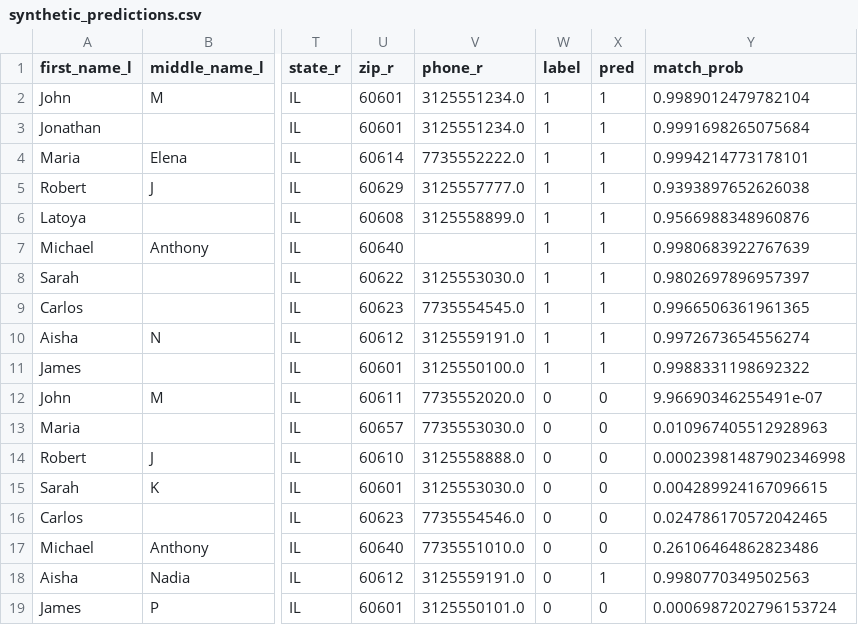
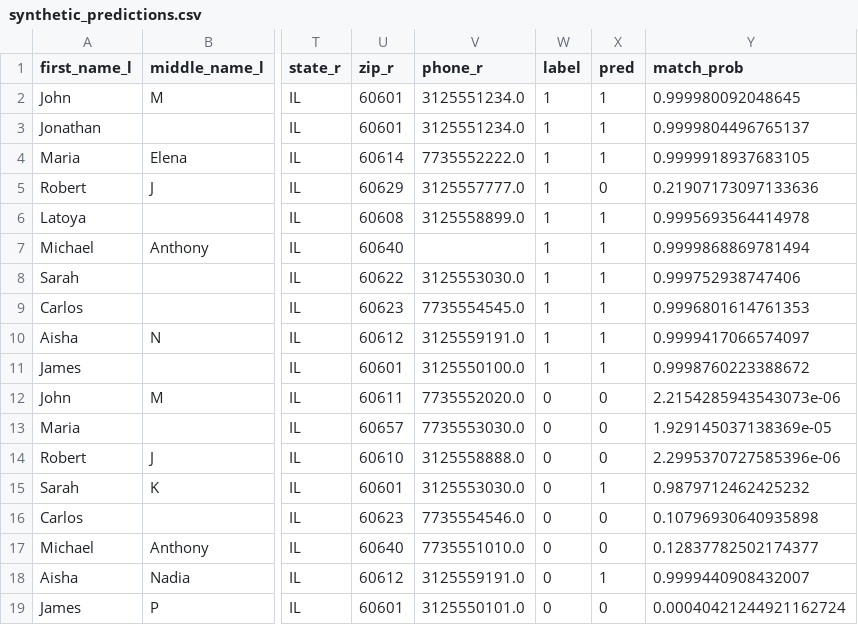
Before and after one commit to MiguelRocaGarcia/AnyMatch, a CSV file: data/synthetic/synthetic_predictions.csv, drawn as a sheet; only a part is shown, gaps mark what is left out; the diff names each change by its address in the sheet, - before the commit and + after, or states it on an @@ line.

```diff
--- a/data/synthetic/synthetic_predictions.csv
+++ b/data/synthetic/synthetic_predictions.csv
-Y2 (match_prob): 0.9989012479782104
+Y2 (match_prob): 0.999980092048645
-Y3 (match_prob): 0.9991698265075684
+Y3 (match_prob): 0.9999804496765137
-Y4 (match_prob): 0.9994214773178101
+Y4 (match_prob): 0.9999918937683105
-X5 (pred): 1
+X5 (pred): 0
-Y5 (match_prob): 0.9393897652626038
+Y5 (match_prob): 0.21907173097133636
-Y6 (match_prob): 0.9566988348960876
+Y6 (match_prob): 0.9995693564414978
-Y7 (match_prob): 0.9980683922767639
+Y7 (match_prob): 0.9999868869781494
-Y8 (match_prob): 0.9802697896957397
+Y8 (match_prob): 0.999752938747406
-Y9 (match_prob): 0.9966506361961365
+Y9 (match_prob): 0.9996801614761353
-Y10 (match_prob): 0.9972673654556274
+Y10 (match_prob): 0.9999417066574097
-Y11 (match_prob): 0.9988331198692322
+Y11 (match_prob): 0.9998760223388672
-Y12 (match_prob): 9.96690346255491e-07
+Y12 (match_prob): 2.2154285943543073e-06
-Y13 (match_prob): 0.010967405512928963
+Y13 (match_prob): 1.929145037138369e-05
-Y14 (match_prob): 0.00023981487902346998
+Y14 (match_prob): 2.2995370727585396e-06
-X15 (pred): 0
+X15 (pred): 1
-Y15 (match_prob): 0.004289924167096615
+Y15 (match_prob): 0.9879712462425232
-Y16 (match_prob): 0.024786170572042465
+Y16 (match_prob): 0.10796930640935898
-Y17 (match_prob): 0.26106464862823486
+Y17 (match_prob): 0.12837782502174377
-Y18 (match_prob): 0.9980770349502563
+Y18 (match_prob): 0.9999440908432007
-Y19 (match_prob): 0.0006987202796153724
+Y19 (match_prob): 0.00040421244921162724
```
Also changed, not shown: 7 other files.
